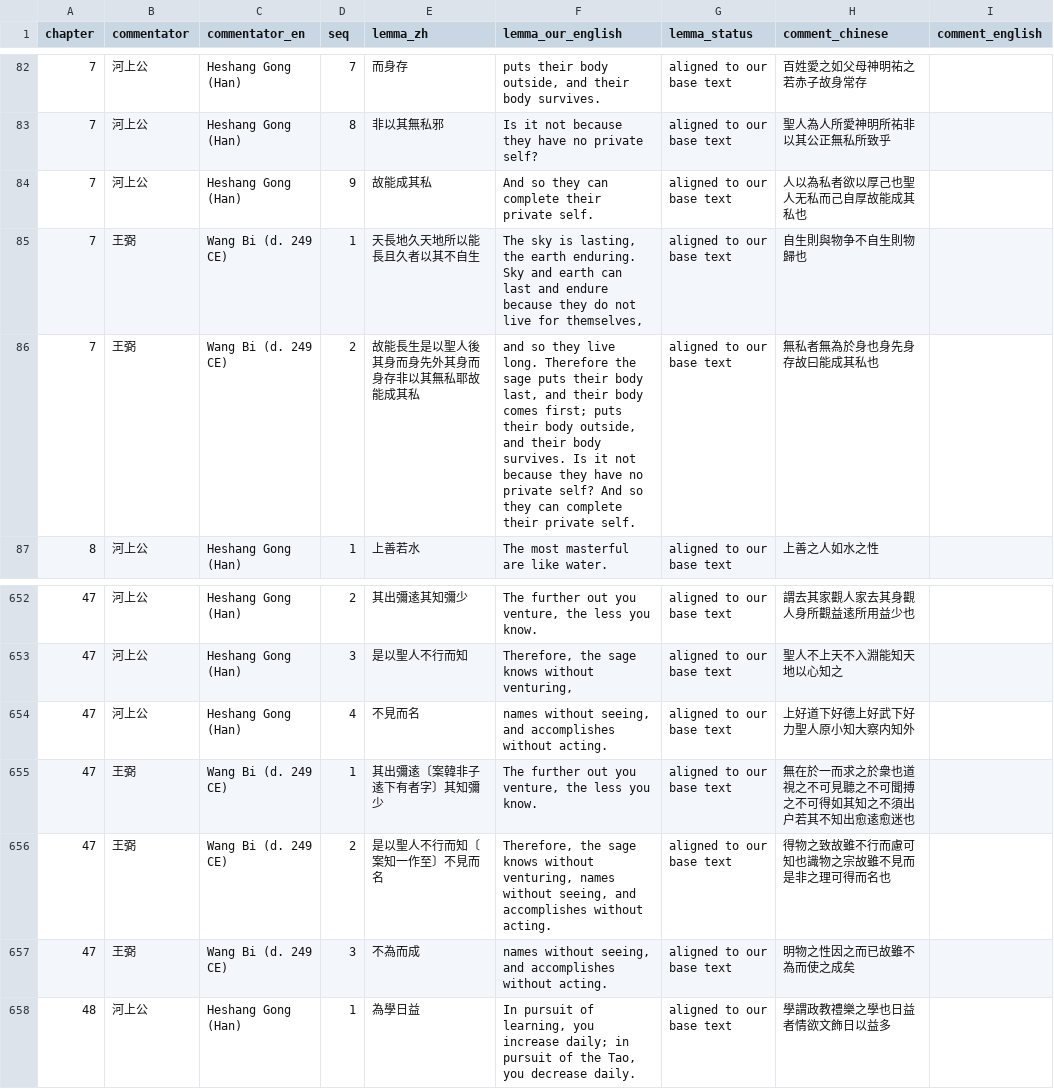
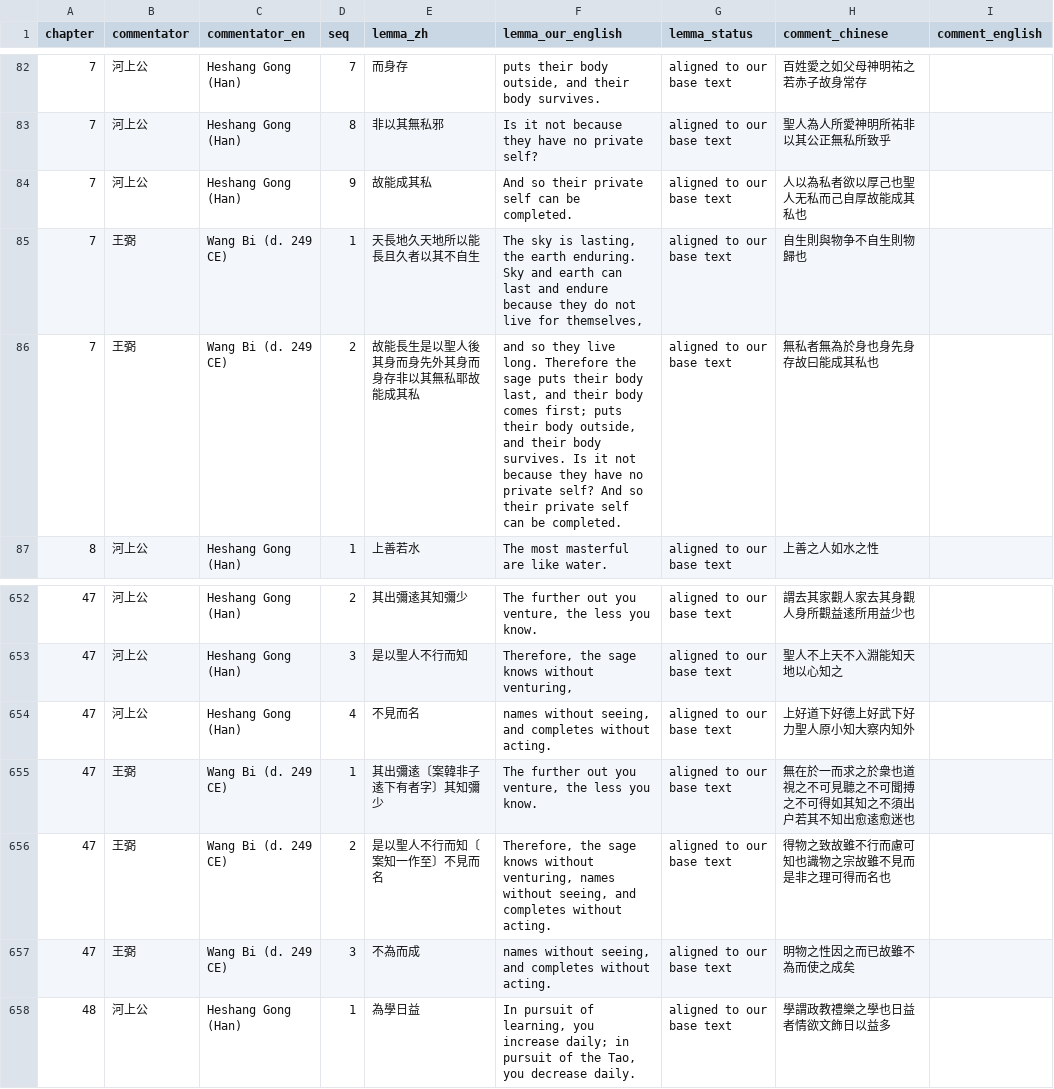
Before and after one commit to opencosmos-ai/taoteching, a CSV file: data/commentary.csv, drawn as a sheet; only a part is shown, gaps mark what is left out.

```diff
--- a/data/commentary.csv
+++ b/data/commentary.csv
@@ -83,5 +83,5 @@ chapter,commentator,commentator_en,seq,lemma_zh,lemma_our_english,lemma_status,c
 7,河上公,Heshang Gong (Han),8,非以其無私邪,Is it not because they have no private self?,aligned to our base text,聖人為人所愛神明所祐非以其公正無私所致乎,
-7,河上公,Heshang Gong (Han),9,故能成其私,And so they can complete their private self.,aligned to our base text,人以為私者欲以厚己也聖人无私而己自厚故能成其私也,
+7,河上公,Heshang Gong (Han),9,故能成其私,And so their private self can be completed.,aligned to our base text,人以為私者欲以厚己也聖人无私而己自厚故能成其私也,
 7,王弼,Wang Bi (d. 249 CE),1,天長地久天地所以能長且久者以其不自生,"The sky is lasting, the earth enduring. Sky and earth can last and endure because they do not live for themselves,",aligned to our base text,自生則與物争不自生則物歸也,
-7,王弼,Wang Bi (d. 249 CE),2,故能長生是以聖人後其身而身先外其身而身存非以其無私耶故能成其私,"and so they live long. Therefore the sage puts their body last, and their body comes first; puts their body outside, and their body survives. Is it not because they have no private self? And so they can complete their private self.",aligned to our base text,無私者無為於身也身先身存故曰能成其私也,
+7,王弼,Wang Bi (d. 249 CE),2,故能長生是以聖人後其身而身先外其身而身存非以其無私耶故能成其私,"and so they live long. Therefore the sage puts their body last, and their body comes first; puts their body outside, and their body survives. Is it not because they have no private self? And so their private self can be completed.",aligned to our base text,無私者無為於身也身先身存故曰能成其私也,
 8,河上公,Heshang Gong (Han),1,上善若水,The most masterful are like water.,aligned to our base text,上善之人如水之性,
@@ -653,6 +653,6 @@ chapter,commentator,commentator_en,seq,lemma_zh,lemma_our_english,lemma_status,c
 47,河上公,Heshang Gong (Han),3,是以聖人不行而知,"Therefore, the sage knows without venturing,",aligned to our base text,聖人不上天不入淵能知天地以心知之,
-47,河上公,Heshang Gong (Han),4,不見而名,"names without seeing, and accomplishes without acting.",aligned to our base text,上好道下好德上好武下好力聖人原小知大察内知外,
+47,河上公,Heshang Gong (Han),4,不見而名,"names without seeing, and completes without acting.",aligned to our base text,上好道下好德上好武下好力聖人原小知大察内知外,
 47,王弼,Wang Bi (d. 249 CE),1,其出彌逺〔案韓非子逺下有者字〕其知彌少,"The further out you venture, the less you know.",aligned to our base text,無在於一而求之於衆也道視之不可見聽之不可聞搏之不可得如其知之不須出户若其不知出愈逺愈迷也,
-47,王弼,Wang Bi (d. 249 CE),2,是以聖人不行而知〔案知一作至〕不見而名,"Therefore, the sage knows without venturing, names without seeing, and accomplishes without acting.",aligned to our base text,得物之致故雖不行而慮可知也識物之宗故雖不見而是非之理可得而名也,
-47,王弼,Wang Bi (d. 249 CE),3,不為而成,"names without seeing, and accomplishes without acting.",aligned to our base text,明物之性因之而已故雖不為而使之成矣,
+47,王弼,Wang Bi (d. 249 CE),2,是以聖人不行而知〔案知一作至〕不見而名,"Therefore, the sage knows without venturing, names without seeing, and completes without acting.",aligned to our base text,得物之致故雖不行而慮可知也識物之宗故雖不見而是非之理可得而名也,
+47,王弼,Wang Bi (d. 249 CE),3,不為而成,"names without seeing, and completes without acting.",aligned to our base text,明物之性因之而已故雖不為而使之成矣,
 48,河上公,Heshang Gong (Han),1,為學日益,"In pursuit of learning, you increase daily; in pursuit of the Tao, you decrease daily.",aligned to our base text,學謂政教禮樂之學也日益者情欲文飾日以益多,
```
Also changed, not shown: data/lines.csv, data/locked-renderings.csv, 13 other files.
